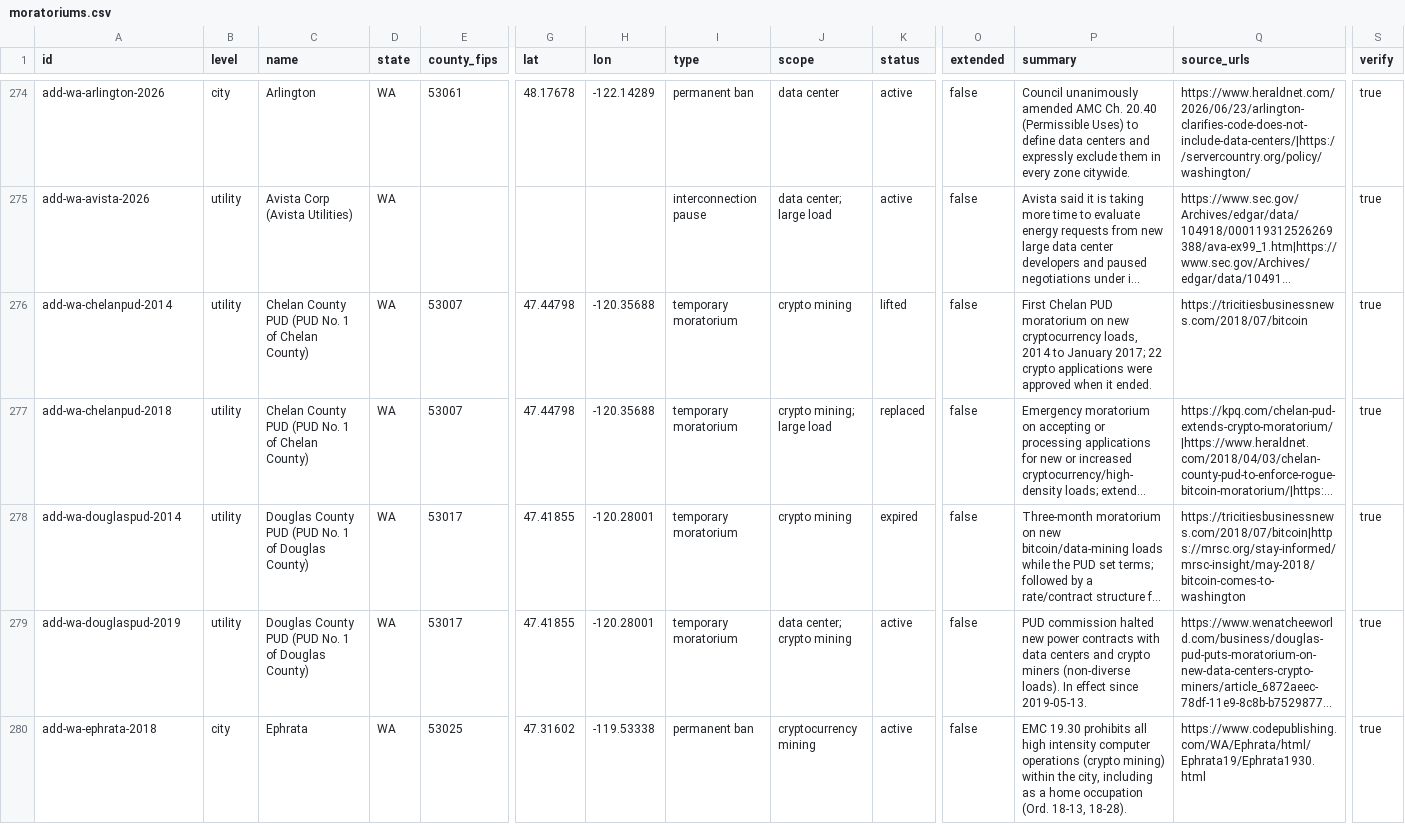
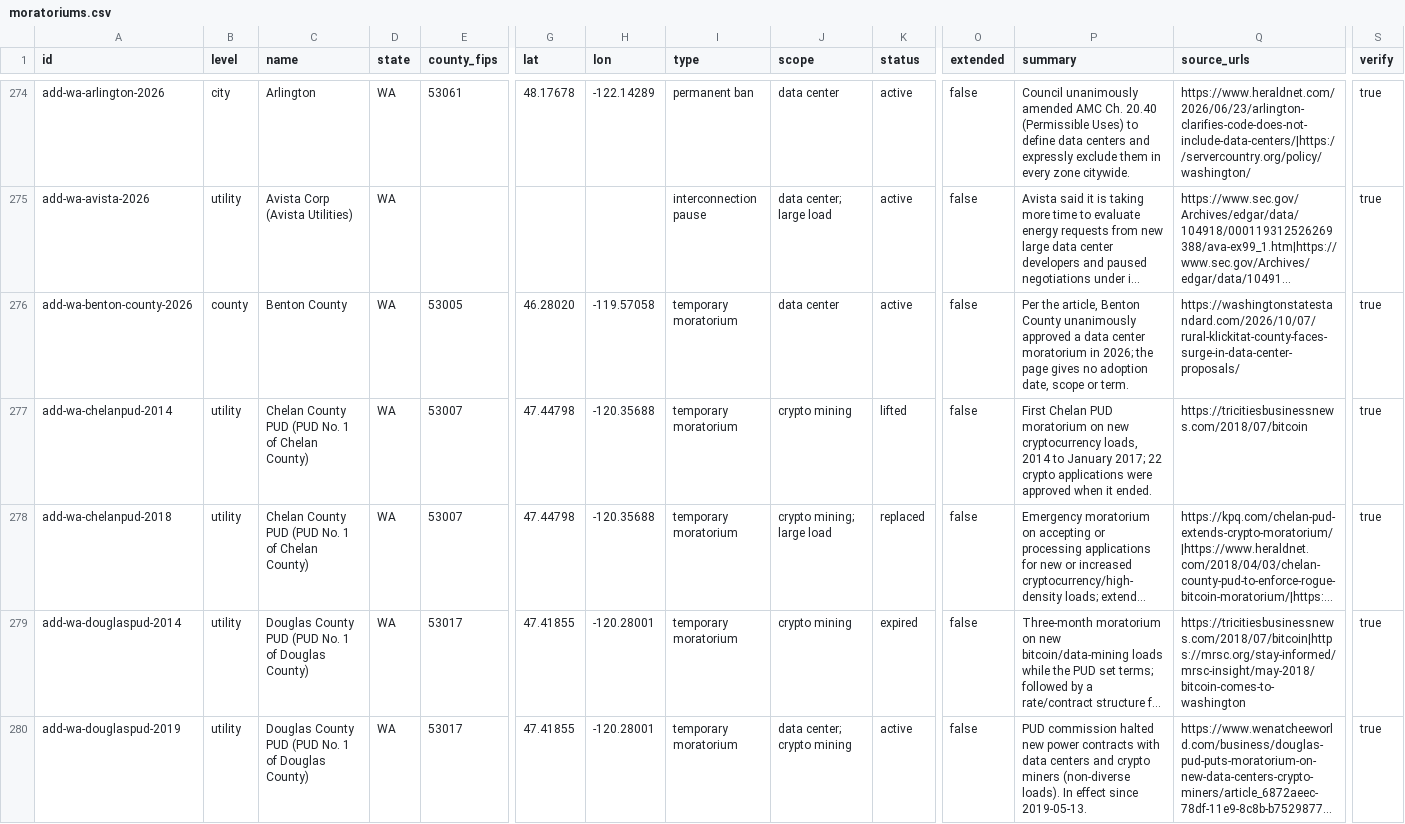
Before and after one commit to BenHutchinsWPP/TransmissionMap, a CSV file: moratoriums.csv, drawn as a sheet; only a part is shown, gaps mark what is left out; the shorter side is filled out with more unchanged rows; long unchanged cells end in …; rows hold the shown columns only; the diff covers the shown part only; the diff names each change by its address in the sheet, - before the commit and + after, or states it on an @@ line.

```diff
--- a/moratoriums.csv
+++ b/moratoriums.csv
+row 276: add-wa-benton-county-2026 | county | Benton County | WA | 53005 | 46.28020 | -119.57058 | temporary moratorium | data center | active | false | Per the article, Benton County unanimously approved a data center moratorium in 2026; the page gives no adoption date, scope or term. | https://washingtonstatestandard.com/2026/10/07/rural-klickitat-county-faces-surge-in-data-center-proposals/ | true
```
Also changed, not shown: 3 added rows, 2 removed rows and 54 edited cells elsewhere in this file, events.csv, inputs/research/weekly/2026-10-09/moratoriums.csv, 3 other files.
